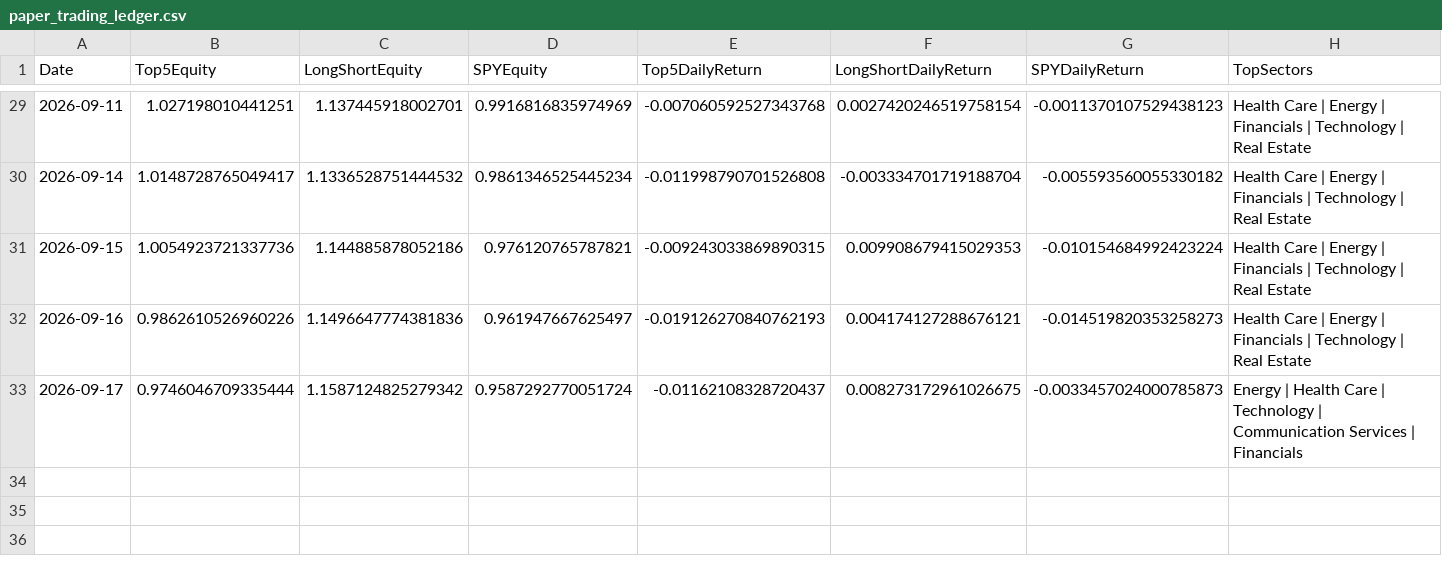
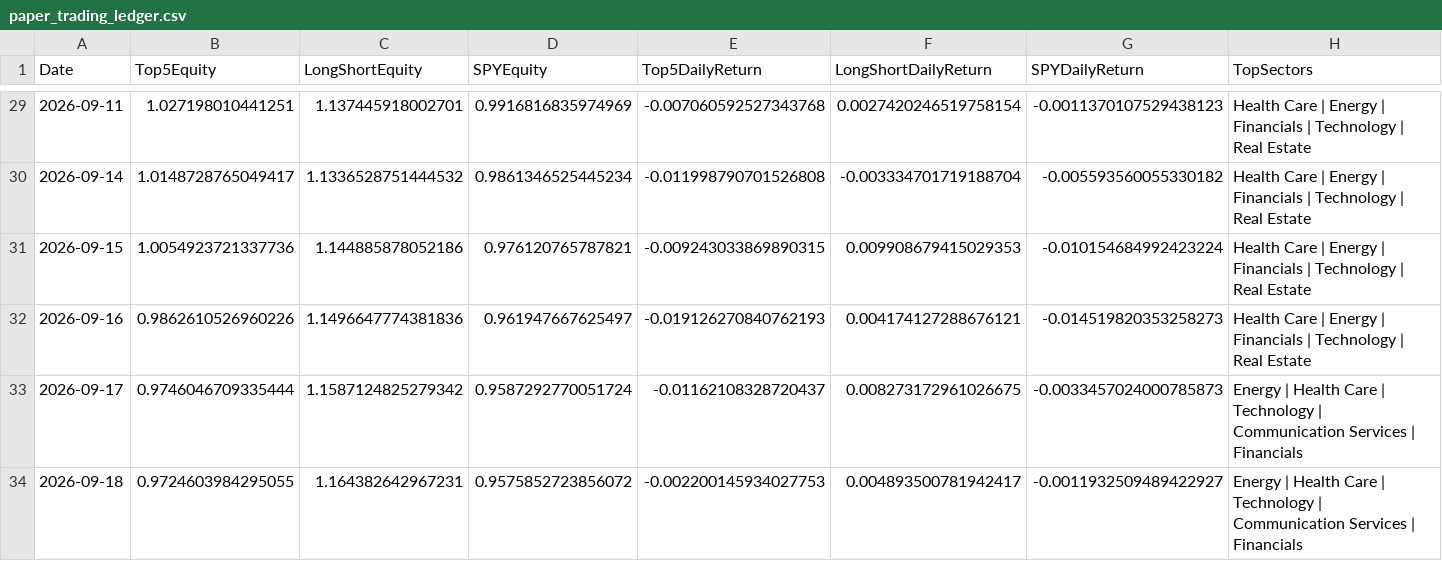
Before and after one commit to pcheong22/stock-sector-dashboard, a CSV file: data/paper_trading_ledger.csv, drawn as a sheet; only a part is shown, gaps mark what is left out; rows hold the shown columns only; the diff names each change by its address in the sheet, - before the commit and + after, or states it on an @@ line.

```diff
--- a/data/paper_trading_ledger.csv
+++ b/data/paper_trading_ledger.csv
+row 34: 2026-09-18 | 0.9724603984295055 | 1.164382642967231 | 0.9575852723856072 | -0.002200145934027753 | 0.004893500781942417 | -0.0011932509489422927 | Energy | Health Care | Technology | Communication Services | Financials
```
Also changed, not shown: 4 other files.
